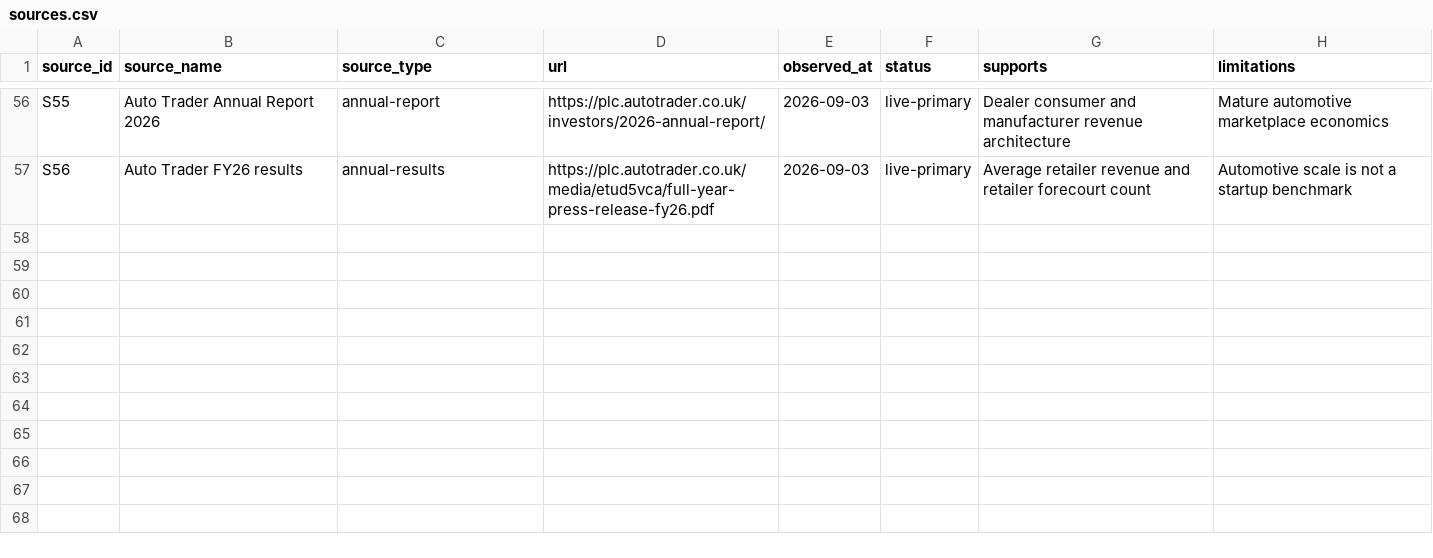
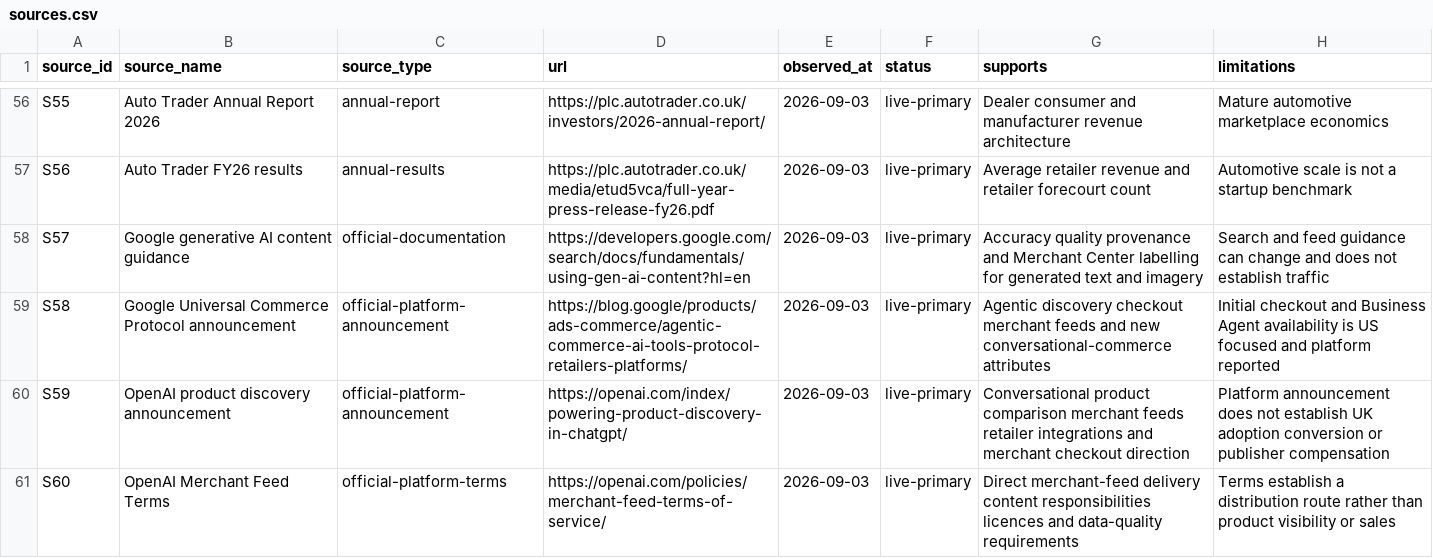
Before and after one commit to dougwithseismic/research-library, a CSV file: docs/product-aggregator-2026/data/sources.csv, drawn as a sheet; only a part is shown, gaps mark what is left out; the diff names each change by its address in the sheet, - before the commit and + after, or states it on an @@ line.

Commit message:
Add AI disruption analysis to product aggregation

```diff
--- a/docs/product-aggregator-2026/data/sources.csv
+++ b/docs/product-aggregator-2026/data/sources.csv
+row 58: S57 | Google generative AI content guidance | official-documentation | https://developers.google.com/search/docs/fundamentals/using-gen-ai-content?hl=en | 2026-09-03 | live-primary | Accuracy quality provenance and Merchant Center labelling for generated text and imagery | Search and feed guidance can change and does not establish traffic
+row 59: S58 | Google Universal Commerce Protocol announcement | official-platform-announcement | https://blog.google/products/ads-commerce/agentic-commerce-ai-tools-protocol-retailers-platforms/ | 2026-09-03 | live-primary | Agentic discovery checkout merchant feeds and new conversational-commerce attributes | Initial checkout and Business Agent availability is US focused and platform reported
+row 60: S59 | OpenAI product discovery announcement | official-platform-announcement | https://openai.com/index/powering-product-discovery-in-chatgpt/ | 2026-09-03 | live-primary | Conversational product comparison merchant feeds retailer integrations and merchant checkout direction | Platform announcement does not establish UK adoption conversion or publisher compensation
+row 61: S60 | OpenAI Merchant Feed Terms | official-platform-terms | https://openai.com/policies/merchant-feed-terms-of-service/ | 2026-09-03 | live-primary | Direct merchant-feed delivery content responsibilities licences and data-quality requirements | Terms establish a distribution route rather than product visibility or sales
```
Also changed, not shown: publications/product-aggregator-2026/evidence/sources.csv, 27 other files.
